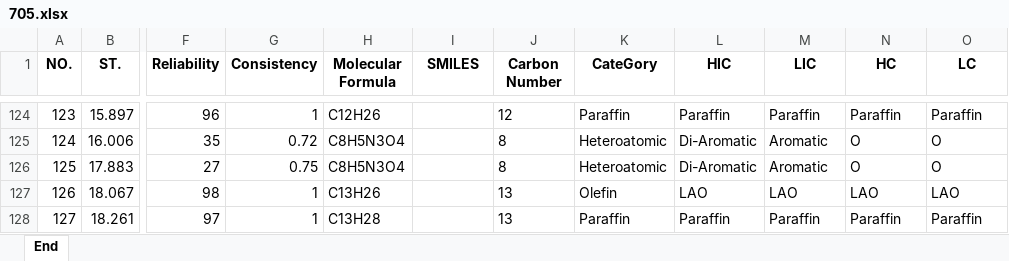
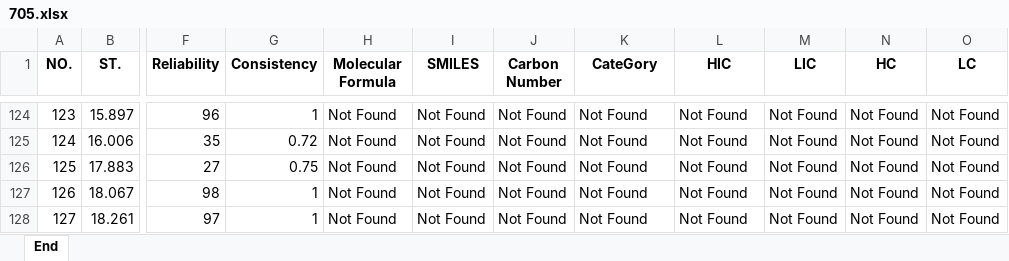
Before and after one commit to ranwuge/OilMaggot1.0, an Excel workbook: saving file/705.xlsx, sheet End, drawn as a sheet; only a part is shown, gaps mark what is left out; values as stored, in another font and other column widths than the file's, no borders; the diff covers the shown part only; the diff names each change by its address in the sheet, - before the commit and + after, or states it on an @@ line.

```diff
--- a/saving file/705.xlsx (sheet End)
+++ b/saving file/705.xlsx (sheet End)
-H124 (Molecular Formula): C12H26
+H124 (Molecular Formula): Not Found
-I124:I128 (SMILES): (empty)
+I124:I128 (SMILES): Not Found
-J124 (Carbon Number): 12
+J124 (Carbon Number): Not Found
-K124 (CateGory): Paraffin
+K124 (CateGory): Not Found
-L124 (HIC): Paraffin
+L124 (HIC): Not Found
-M124 (LIC): Paraffin
+M124 (LIC): Not Found
-N124 (HC): Paraffin
+N124 (HC): Not Found
-O124 (LC): Paraffin
+O124 (LC): Not Found
-H125:H126 (Molecular Formula): C8H5N3O4
+H125:H126 (Molecular Formula): Not Found
-J125:J126 (Carbon Number): 8
+J125:J126 (Carbon Number): Not Found
-K125:K126 (CateGory): Heteroatomic
+K125:K126 (CateGory): Not Found
-L125:L126 (HIC): Di-Aromatic
+L125:L126 (HIC): Not Found
-M125:M126 (LIC): Aromatic
+M125:M126 (LIC): Not Found
-N125:N126 (HC): O
+N125:N126 (HC): Not Found
-O125:O126 (LC): O
+O125:O126 (LC): Not Found
-H127 (Molecular Formula): C13H26
+H127 (Molecular Formula): Not Found
-J127:J128 (Carbon Number): 13
+J127:J128 (Carbon Number): Not Found
-K127 (CateGory): Olefin
+K127 (CateGory): Not Found
-L127 (HIC): LAO
+L127 (HIC): Not Found
-M127 (LIC): LAO
+M127 (LIC): Not Found
-N127 (HC): LAO
+N127 (HC): Not Found
-O127 (LC): LAO
+O127 (LC): Not Found
-H128 (Molecular Formula): C13H28
+H128 (Molecular Formula): Not Found
-K128 (CateGory): Paraffin
+K128 (CateGory): Not Found
-L128 (HIC): Paraffin
+L128 (HIC): Not Found
-M128 (LIC): Paraffin
+M128 (LIC): Not Found
-N128 (HC): Paraffin
+N128 (HC): Not Found
-O128 (LC): Paraffin
+O128 (LC): Not Found
```
Also changed, not shown: 144 edited cells elsewhere in this sheet, temporary file/test excel.xlsx, 5 other files.
